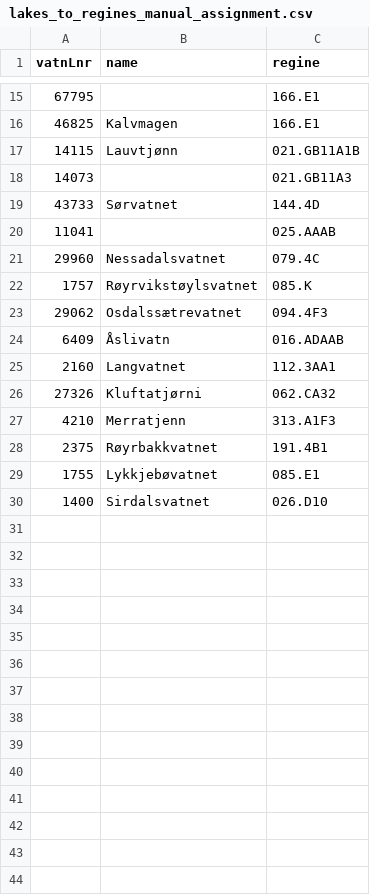
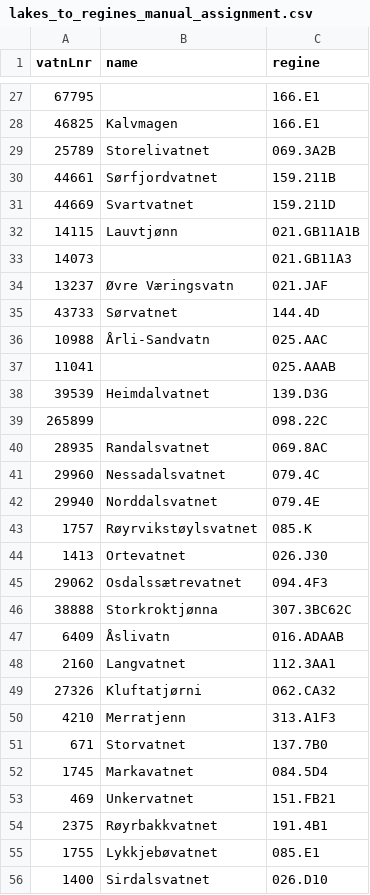
Before and after one commit to NIVANorge/teotil3, a CSV file: data/lakes_to_regines_manual_assignment.csv, drawn as a sheet; only a part is shown, gaps mark what is left out; the diff covers the shown part only; the diff names each change by its address in the sheet, - before the commit and + after, or states it on an @@ line.

Commit message:
Switch to NIBIO regines

```diff
--- a/data/lakes_to_regines_manual_assignment.csv
+++ b/data/lakes_to_regines_manual_assignment.csv
+row 29: 25789 | Storelivatnet | 069.3A2B
+row 30: 44661 | Sørfjordvatnet | 159.211B
+row 31: 44669 | Svartvatnet | 159.211D
+row 34: 13237 | Øvre Væringsvatn | 021.JAF
+row 36: 10988 | Årli-Sandvatn | 025.AAC
+row 38: 39539 | Heimdalvatnet | 139.D3G
+row 39: 265899 |  | 098.22C
+row 40: 28935 | Randalsvatnet | 069.8AC
+row 42: 29940 | Norddalsvatnet | 079.4E
+row 44: 1413 | Ortevatnet | 026.J30
+row 46: 38888 | Storkroktjønna | 307.3BC62C
+row 51: 671 | Storvatnet | 137.7B0
+row 52: 1745 | Markavatnet | 084.5D4
+row 53: 469 | Unkervatnet | 151.FB21
```
Also changed, not shown: 12 added rows elsewhere in this file, 16 other files.
